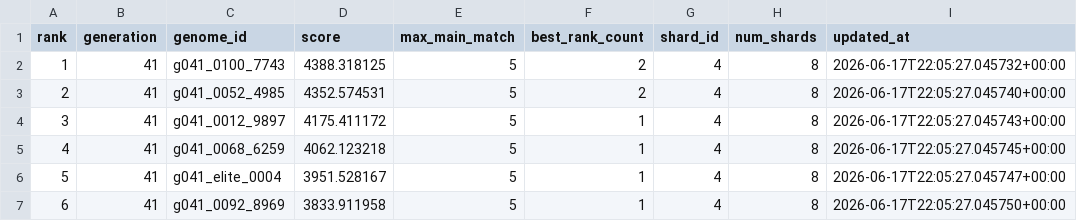
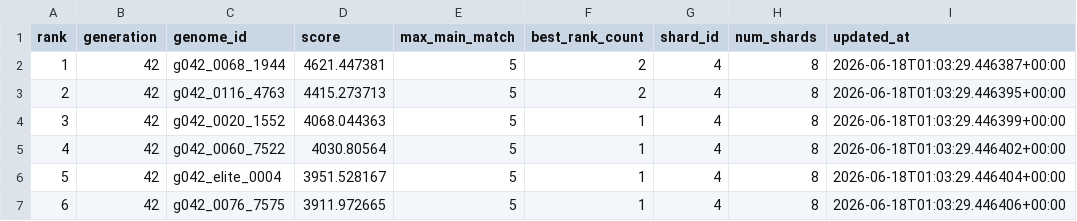
Before and after one commit to Joker7822/NEW_LOTO7, a CSV file: outputs/evolution_best_summary_shard04_of_08.csv, drawn as a sheet.

```diff
--- a/outputs/evolution_best_summary_shard04_of_08.csv
+++ b/outputs/evolution_best_summary_shard04_of_08.csv
@@ -1,7 +1,7 @@
 rank,generation,genome_id,score,max_main_match,best_rank_count,shard_id,num_shards,updated_at
-1,41,g041_0100_7743,4388.318125,5,2,4,8,2026-06-17T22:05:27.045732+00:00
-2,41,g041_0052_4985,4352.574531,5,2,4,8,2026-06-17T22:05:27.045740+00:00
-3,41,g041_0012_9897,4175.411172,5,1,4,8,2026-06-17T22:05:27.045743+00:00
-4,41,g041_0068_6259,4062.123218,5,1,4,8,2026-06-17T22:05:27.045745+00:00
-5,41,g041_elite_0004,3951.528167,5,1,4,8,2026-06-17T22:05:27.045747+00:00
-6,41,g041_0092_8969,3833.911958,5,1,4,8,2026-06-17T22:05:27.045750+00:00
+1,42,g042_0068_1944,4621.447381,5,2,4,8,2026-06-18T01:03:29.446387+00:00
+2,42,g042_0116_4763,4415.273713,5,2,4,8,2026-06-18T01:03:29.446395+00:00
+3,42,g042_0020_1552,4068.044363,5,1,4,8,2026-06-18T01:03:29.446399+00:00
+4,42,g042_0060_7522,4030.80564,5,1,4,8,2026-06-18T01:03:29.446402+00:00
+5,42,g042_elite_0004,3951.528167,5,1,4,8,2026-06-18T01:03:29.446404+00:00
+6,42,g042_0076_7575,3911.972665,5,1,4,8,2026-06-18T01:03:29.446406+00:00
```
Also changed, not shown: outputs/evolution_history_shard04_of_08.csv, 1 other file.
